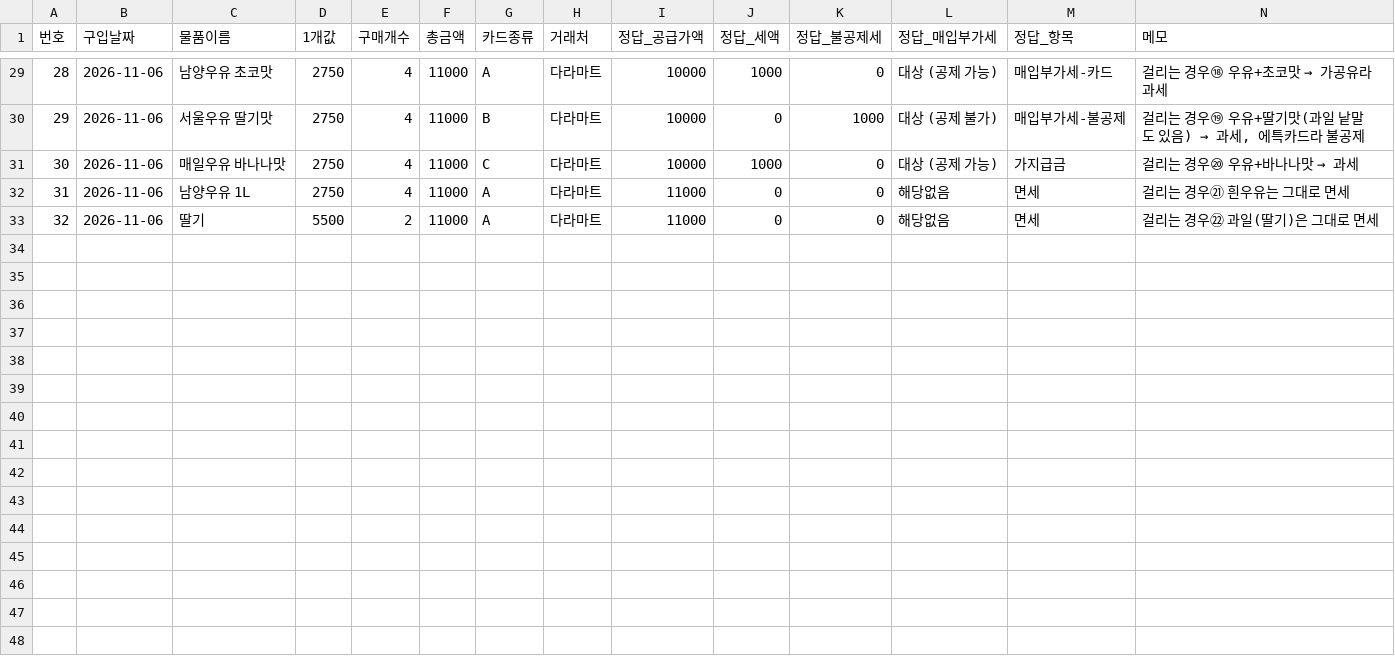
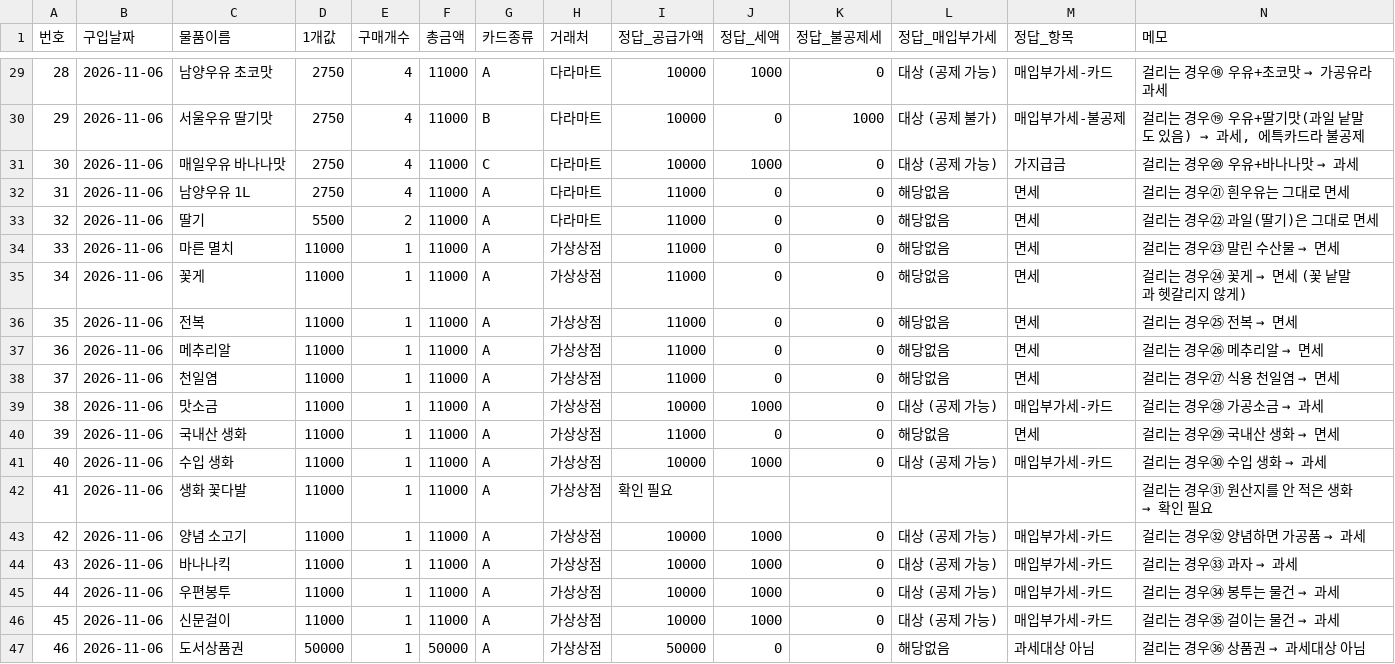
Before and after one commit to dea9703/sdh, a CSV file: 연습자료/구매목록.csv, drawn as a sheet; only a part is shown, gaps mark what is left out; rows hold the shown columns only; the diff names each change by its address in the sheet, - before the commit and + after, or states it on an @@ line.

```diff
--- a/연습자료/구매목록.csv
+++ b/연습자료/구매목록.csv
+row 34: 33 | 2026-11-06 | 마른 멸치 | 11000 | 1 | 11000 | A | 가상상점 | 11000 | 0 | 0 | 해당없음 | 면세 | 걸리는 경우㉓ 말린 수산물 → 면세
+row 35: 34 | 2026-11-06 | 꽃게 | 11000 | 1 | 11000 | A | 가상상점 | 11000 | 0 | 0 | 해당없음 | 면세 | 걸리는 경우㉔ 꽃게 → 면세 (꽃 낱말과 헷갈리지 않게)
+row 36: 35 | 2026-11-06 | 전복 | 11000 | 1 | 11000 | A | 가상상점 | 11000 | 0 | 0 | 해당없음 | 면세 | 걸리는 경우㉕ 전복 → 면세
+row 37: 36 | 2026-11-06 | 메추리알 | 11000 | 1 | 11000 | A | 가상상점 | 11000 | 0 | 0 | 해당없음 | 면세 | 걸리는 경우㉖ 메추리알 → 면세
+row 38: 37 | 2026-11-06 | 천일염 | 11000 | 1 | 11000 | A | 가상상점 | 11000 | 0 | 0 | 해당없음 | 면세 | 걸리는 경우㉗ 식용 천일염 → 면세
+row 39: 38 | 2026-11-06 | 맛소금 | 11000 | 1 | 11000 | A | 가상상점 | 10000 | 1000 | 0 | 대상 (공제 가능) | 매입부가세-카드 | 걸리는 경우㉘ 가공소금 → 과세
+row 40: 39 | 2026-11-06 | 국내산 생화 | 11000 | 1 | 11000 | A | 가상상점 | 11000 | 0 | 0 | 해당없음 | 면세 | 걸리는 경우㉙ 국내산 생화 → 면세
+row 41: 40 | 2026-11-06 | 수입 생화 | 11000 | 1 | 11000 | A | 가상상점 | 10000 | 1000 | 0 | 대상 (공제 가능) | 매입부가세-카드 | 걸리는 경우㉚ 수입 생화 → 과세
+row 42: 41 | 2026-11-06 | 생화 꽃다발 | 11000 | 1 | 11000 | A | 가상상점 | 확인 필요 |  |  |  |  | 걸리는 경우㉛ 원산지를 안 적은 생화 → 확인 필요
+row 43: 42 | 2026-11-06 | 양념 소고기 | 11000 | 1 | 11000 | A | 가상상점 | 10000 | 1000 | 0 | 대상 (공제 가능) | 매입부가세-카드 | 걸리는 경우㉜ 양념하면 가공품 → 과세
+row 44: 43 | 2026-11-06 | 바나나킥 | 11000 | 1 | 11000 | A | 가상상점 | 10000 | 1000 | 0 | 대상 (공제 가능) | 매입부가세-카드 | 걸리는 경우㉝ 과자 → 과세
+row 45: 44 | 2026-11-06 | 우편봉투 | 11000 | 1 | 11000 | A | 가상상점 | 10000 | 1000 | 0 | 대상 (공제 가능) | 매입부가세-카드 | 걸리는 경우㉞ 봉투는 물건 → 과세
+row 46: 45 | 2026-11-06 | 신문걸이 | 11000 | 1 | 11000 | A | 가상상점 | 10000 | 1000 | 0 | 대상 (공제 가능) | 매입부가세-카드 | 걸리는 경우㉟ 걸이는 물건 → 과세
+row 47: 46 | 2026-11-06 | 도서상품권 | 50000 | 1 | 50000 | A | 가상상점 | 50000 | 0 | 0 | 해당없음 | 과세대상 아님 | 걸리는 경우㊱ 상품권 → 과세대상 아님
```
Also changed, not shown: 연습자료/면세기준목록.csv, 6 other files.
